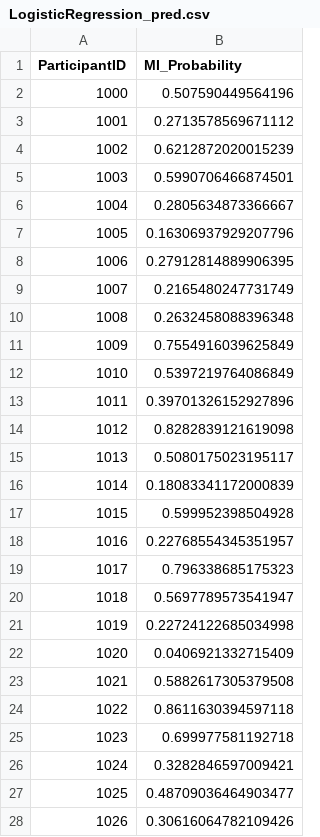
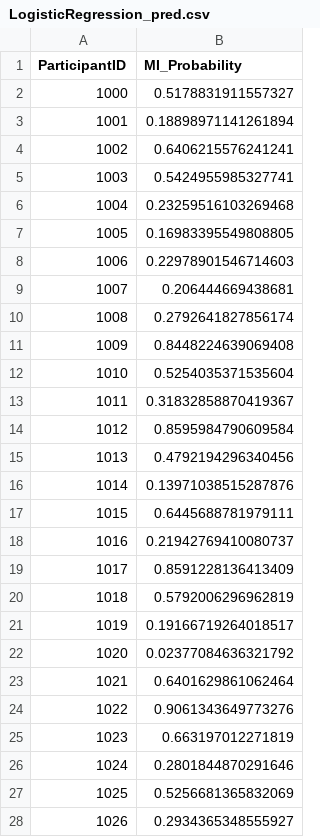
Before and after one commit to jld224/AML1, a CSV file: LogisticRegression_pred.csv, drawn as a sheet; only a part is shown; the diff covers the shown part only.

```diff
--- a/LogisticRegression_pred.csv
+++ b/LogisticRegression_pred.csv
@@ -1,28 +1,28 @@
 ParticipantID,MI_Probability
-1000,0.507590449564196
-1001,0.2713578569671112
-1002,0.6212872020015239
-1003,0.5990706466874501
-1004,0.2805634873366667
-1005,0.16306937929207796
-1006,0.27912814889906395
-1007,0.2165480247731749
-1008,0.2632458088396348
-1009,0.7554916039625849
-1010,0.5397219764086849
-1011,0.39701326152927896
-1012,0.8282839121619098
-1013,0.5080175023195117
-1014,0.18083341172000839
-1015,0.599952398504928
-1016,0.22768554345351957
-1017,0.796338685175323
-1018,0.5697789573541947
-1019,0.22724122685034998
-1020,0.0406921332715409
-1021,0.5882617305379508
-1022,0.8611630394597118
-1023,0.699977581192718
-1024,0.3282846597009421
-1025,0.48709036464903477
-1026,0.30616064782109426
+1000,0.5178831911557327
+1001,0.18898971141261894
+1002,0.6406215576241241
+1003,0.5424955985327741
+1004,0.23259516103269468
+1005,0.16983395549808805
+1006,0.22978901546714603
+1007,0.206444669438681
+1008,0.2792641827856174
+1009,0.8448224639069408
+1010,0.5254035371535604
+1011,0.31832858870419367
+1012,0.8595984790609584
+1013,0.4792194296340456
+1014,0.13971038515287876
+1015,0.6445688781979111
+1016,0.21942769410080737
+1017,0.8591228136413409
+1018,0.5792006296962819
+1019,0.19166719264018517
+1020,0.02377084636321792
+1021,0.6401629861062464
+1022,0.9061343649773276
+1023,0.663197012271819
+1024,0.2801844870291646
+1025,0.5256681365832069
+1026,0.2934365348555927
```
Also changed, not shown: 84 edited cells elsewhere in this file, kNN_pred.csv, 1 other file.
